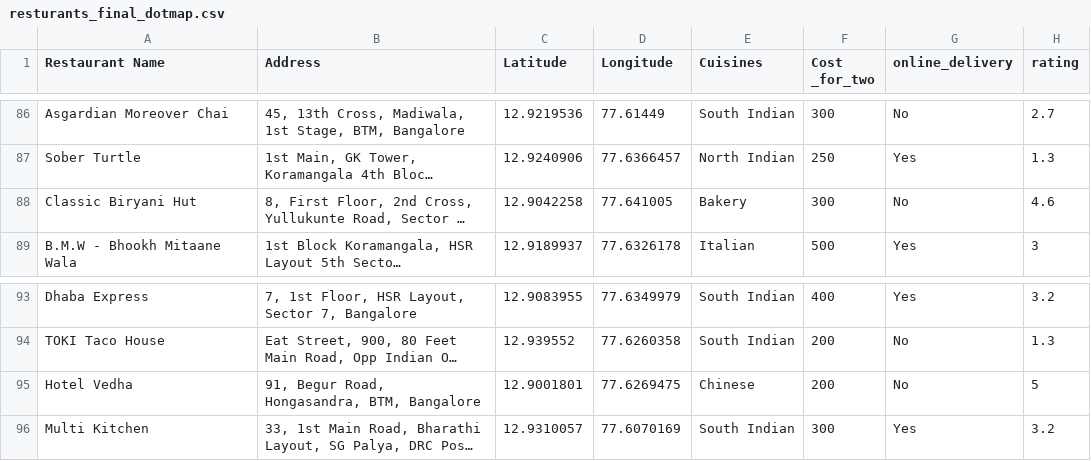
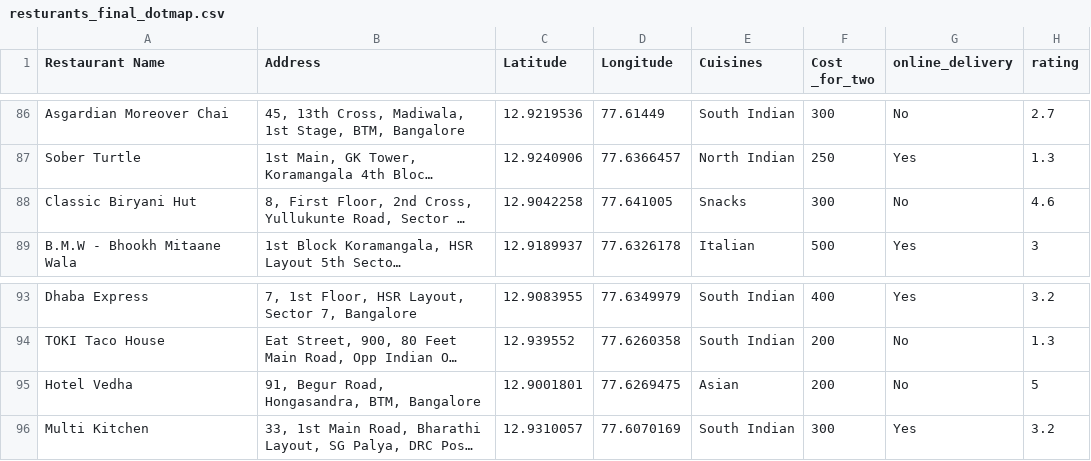
Before and after one commit to shyamsrini364/Vegalite, a CSV file: Assignment/dot_map/data/resturants_final_dotmap.csv, drawn as a sheet; only a part is shown, gaps mark what is left out; long unchanged cells end in …; the diff covers the shown part only; the diff names each change by its address in the sheet, - before the commit and + after, or states it on an @@ line.

Commit message:
update

```diff
--- a/Assignment/dot_map/data/resturants_final_dotmap.csv
+++ b/Assignment/dot_map/data/resturants_final_dotmap.csv
-E88 (Cuisines): Bakery
+E88 (Cuisines): Snacks
-E95 (Cuisines): Chinese
+E95 (Cuisines): Asian
```
Also changed, not shown: 8 edited cells elsewhere in this file.
